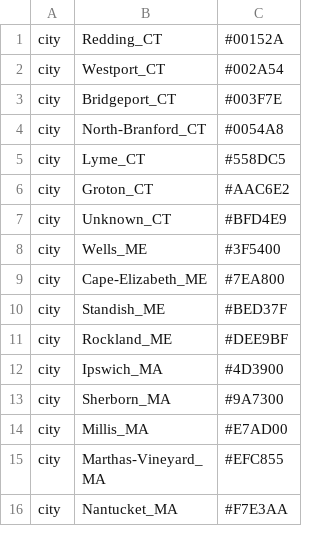
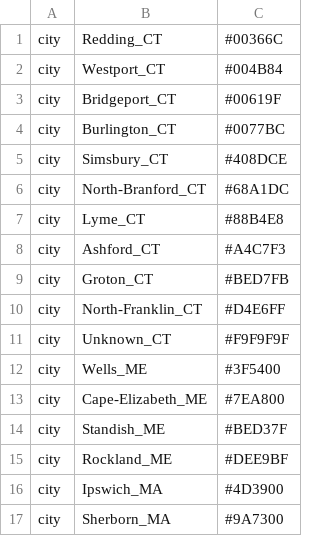
Before and after one commit to grubaughlab/powassan-genomics, a TSV file: auspice/NE_config-data/config/colors.tsv, drawn as a sheet; only a part is shown; the shorter side is filled out with more unchanged rows; the diff covers the shown part only.

```diff
--- a/auspice/NE_config-data/config/colors.tsv
+++ b/auspice/NE_config-data/config/colors.tsv
@@ -1,8 +1,12 @@
-city	Redding_CT	#00152A
-city	Westport_CT	#002A54
-city	Bridgeport_CT	#003F7E
-city	North-Branford_CT	#0054A8
-city	Lyme_CT	#558DC5
-city	Groton_CT	#AAC6E2
-city	Unknown_CT	#BFD4E9
+city	Redding_CT	#00366C
+city	Westport_CT	#004B84
+city	Bridgeport_CT	#00619F
+city	Burlington_CT	#0077BC
+city	Simsbury_CT	#408DCE
+city	North-Branford_CT	#68A1DC
+city	Lyme_CT	#88B4E8
+city	Ashford_CT	#A4C7F3
+city	Groton_CT	#BED7FB
+city	North-Franklin_CT	#D4E6FF
+city	Unknown_CT	#F9F9F9F
 city	Wells_ME	#3F5400
```
Also changed, not shown: 4 added rows and 23 edited cells elsewhere in this file, auspice/NE_config-data/config/lat_longs.tsv.
